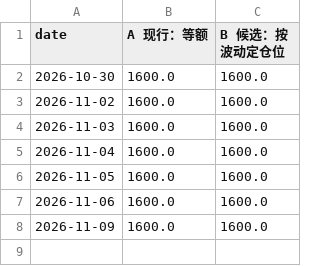
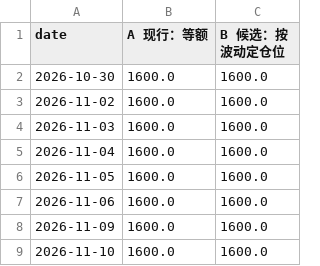
Before and after one commit to JiazeTang/trading-agent, a CSV file: reports/paper_trading/equity.csv, drawn as a sheet; the diff names each change by its address in the sheet, - before the commit and + after, or states it on an @@ line.

```diff
--- a/reports/paper_trading/equity.csv
+++ b/reports/paper_trading/equity.csv
+row 9: 2026-11-10 | 1600.0 | 1600.0
```
Also changed, not shown: 5 other files.
